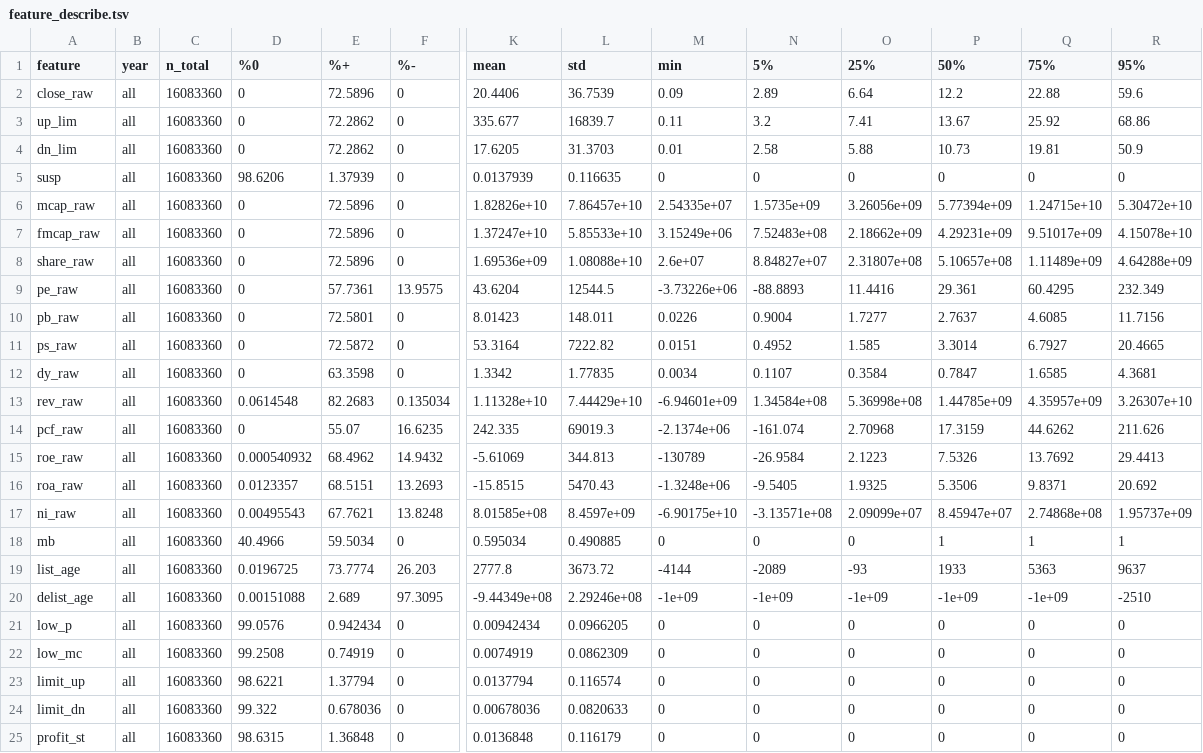
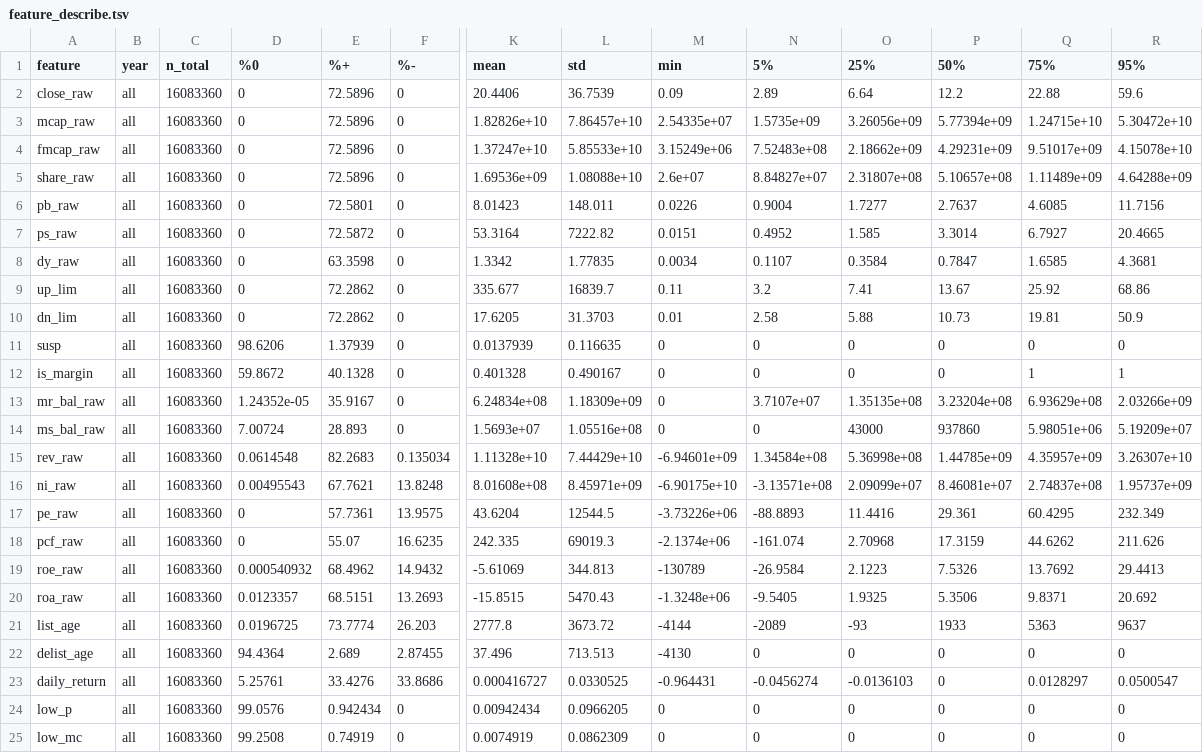
Before and after one commit to CoCoMilkyWay/qmt, a TSV file: output/feature_describe.tsv, drawn as a sheet; only a part is shown, gaps mark what is left out; the shorter side is filled out with more unchanged rows; removed rows and columns are numbered as before the commit, all else as after; rows hold the shown columns only; the diff covers the shown part only; the diff names each change by its address in the sheet, - before the commit and + after, or states it on an @@ line.

```diff
--- a/output/feature_describe.tsv
+++ b/output/feature_describe.tsv
@@ row 6 moved to row 3: mcap_raw @@
@@ row 7 moved to row 4: fmcap_raw @@
@@ row 8 moved to row 5: share_raw @@
@@ row 10 moved to row 6: pb_raw @@
@@ row 11 moved to row 7: ps_raw @@
@@ row 12 moved to row 8: dy_raw @@
+row 12: is_margin | all | 16083360 | 59.8672 | 40.1328 | 0 | 0.401328 | 0.490167 | 0 | 0 | 0 | 0 | 1 | 1
+row 13: mr_bal_raw | all | 16083360 | 1.24352e-05 | 35.9167 | 0 | 6.24834e+08 | 1.18309e+09 | 0 | 3.7107e+07 | 1.35135e+08 | 3.23204e+08 | 6.93629e+08 | 2.03266e+09
+row 14: ms_bal_raw | all | 16083360 | 7.00724 | 28.893 | 0 | 1.5693e+07 | 1.05516e+08 | 0 | 0 | 43000 | 937860 | 5.98051e+06 | 5.19209e+07
@@ row 13 moved to row 15: rev_raw @@
+row 16: ni_raw | all | 16083360 | 0.00495543 | 67.7621 | 13.8248 | 8.01608e+08 | 8.45971e+09 | -6.90175e+10 | -3.13571e+08 | 2.09099e+07 | 8.46081e+07 | 2.74837e+08 | 1.95737e+09
-row 17: ni_raw | all | 16083360 | 0.00495543 | 67.7621 | 13.8248 | 8.01585e+08 | 8.4597e+09 | -6.90175e+10 | -3.13571e+08 | 2.09099e+07 | 8.45947e+07 | 2.74868e+08 | 1.95737e+09
-row 18: mb | all | 16083360 | 40.4966 | 59.5034 | 0 | 0.595034 | 0.490885 | 0 | 0 | 0 | 1 | 1 | 1
-D22 (%0): 0.00151088
+D22 (%0): 94.4364
-F22 (%-): 97.3095
+F22 (%-): 2.87455
-K22 (mean): -9.44349e+08
+K22 (mean): 37.496
-L22 (std): 2.29246e+08
+L22 (std): 713.513
-M22 (min): -1e+09
+M22 (min): -4130
-N22 (5%): -1e+09
+N22 (5%): 0
-O22 (25%): -1e+09
+O22 (25%): 0
-P22 (50%): -1e+09
+P22 (50%): 0
-Q22 (75%): -1e+09
+Q22 (75%): 0
-R22 (95%): -2510
+R22 (95%): 0
+row 23: daily_return | all | 16083360 | 5.25761 | 33.4276 | 33.8686 | 0.000416727 | 0.0330525 | -0.964431 | -0.0456274 | -0.0136103 | 0 | 0.0128297 | 0.0500547
```
Also changed, not shown: 1 added row and 15 edited cells elsewhere in this file, 14 other files.
